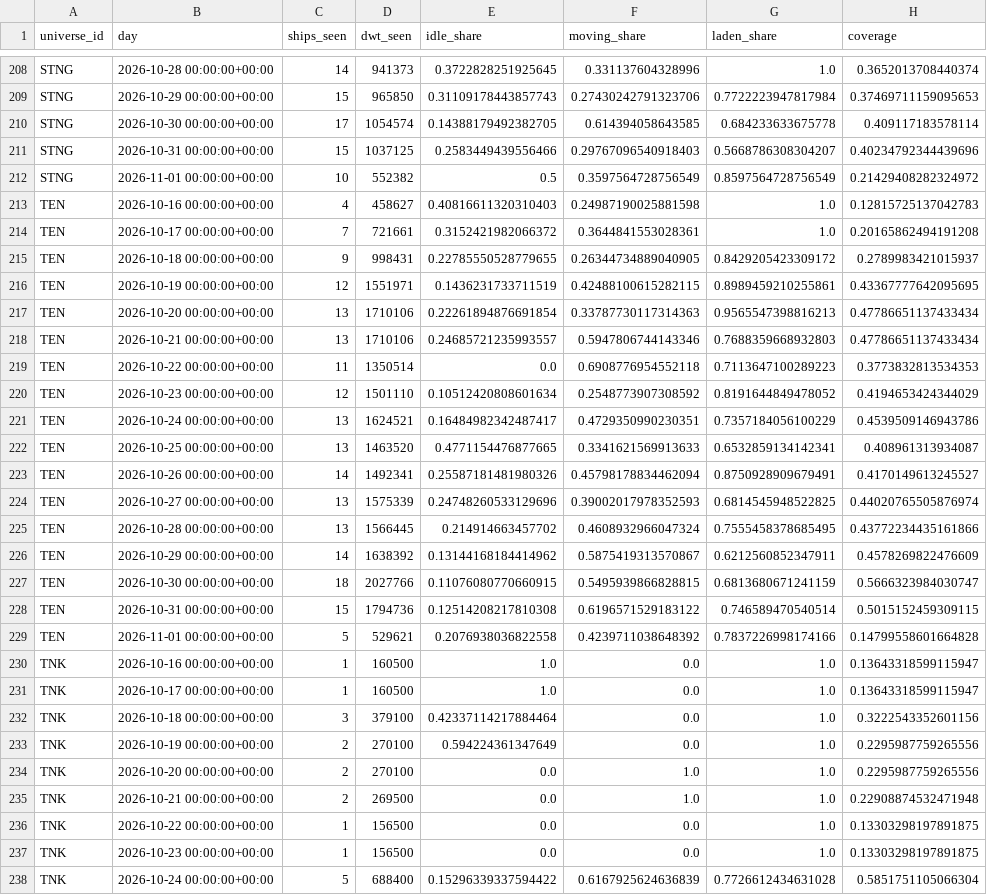
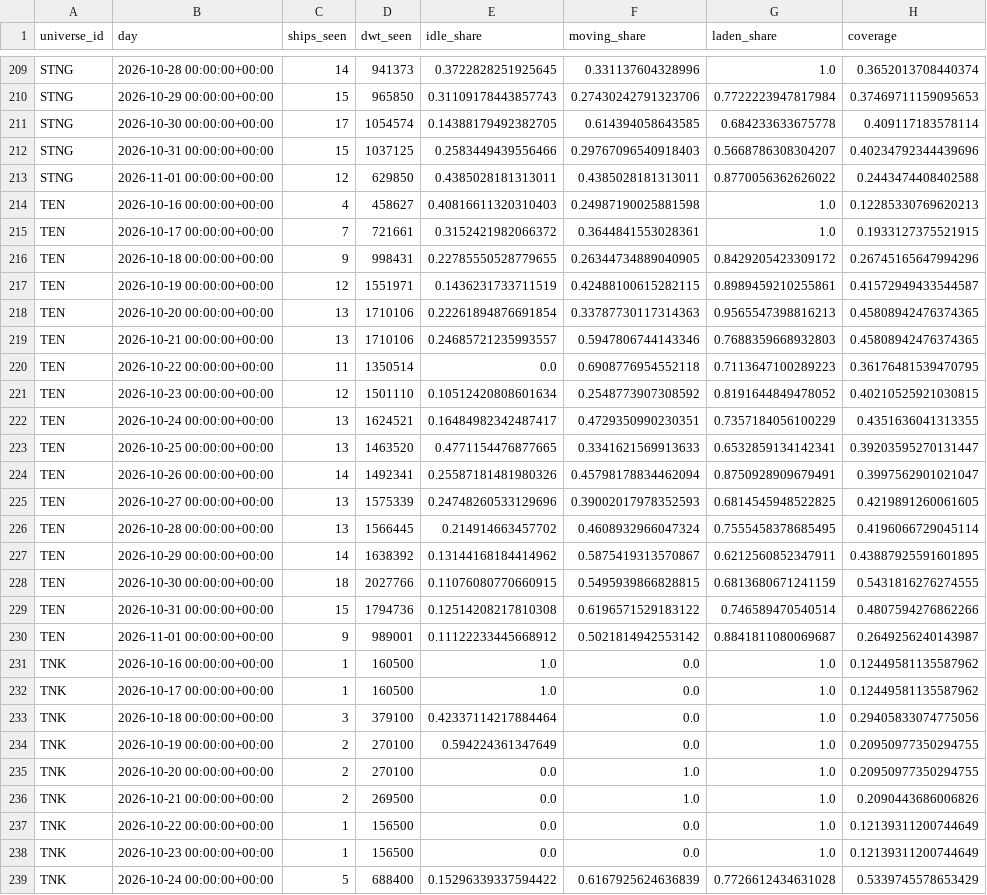
Before and after one commit to ambekarhrush/shipping-long-short-lab, a CSV file: data/fleet/company_signals.csv, drawn as a sheet; only a part is shown, gaps mark what is left out; the diff covers the shown part only.

Commit message:
FleetWatch snapshot 2026-11-01T14:28Z

```diff
--- a/data/fleet/company_signals.csv
+++ b/data/fleet/company_signals.csv
@@ -211,28 +212,28 @@ STNG,2026-10-30 00:00:00+00:00,17,1054574,0.14388179492382705,0.614394058643585,
 STNG,2026-10-31 00:00:00+00:00,15,1037125,0.2583449439556466,0.29767096540918403,0.5668786308304207,0.40234792344439696
-STNG,2026-11-01 00:00:00+00:00,10,552382,0.5,0.3597564728756549,0.8597564728756549,0.21429408282324972
-TEN,2026-10-16 00:00:00+00:00,4,458627,0.40816611320310403,0.24987190025881598,1.0,0.12815725137042783
-TEN,2026-10-17 00:00:00+00:00,7,721661,0.3152421982066372,0.3644841553028361,1.0,0.20165862494191208
-TEN,2026-10-18 00:00:00+00:00,9,998431,0.22785550528779655,0.26344734889040905,0.8429205423309172,0.2789983421015937
-TEN,2026-10-19 00:00:00+00:00,12,1551971,0.1436231733711519,0.42488100615282115,0.8989459210255861,0.43367777642095695
-TEN,2026-10-20 00:00:00+00:00,13,1710106,0.22261894876691854,0.33787730117314363,0.9565547398816213,0.47786651137433434
-TEN,2026-10-21 00:00:00+00:00,13,1710106,0.24685721235993557,0.5947806744143346,0.7688359668932803,0.47786651137433434
-TEN,2026-10-22 00:00:00+00:00,11,1350514,0.0,0.6908776954552118,0.7113647100289223,0.3773832813534353
-TEN,2026-10-23 00:00:00+00:00,12,1501110,0.10512420808601634,0.2548773907308592,0.8191644849478052,0.4194653424344029
-TEN,2026-10-24 00:00:00+00:00,13,1624521,0.16484982342487417,0.4729350990230351,0.7357184056100229,0.4539509146943786
-TEN,2026-10-25 00:00:00+00:00,13,1463520,0.4771154476877665,0.3341621569913633,0.6532859134142341,0.408961313934087
-TEN,2026-10-26 00:00:00+00:00,14,1492341,0.25587181481980326,0.45798178834462094,0.8750928909679491,0.4170149613245527
-TEN,2026-10-27 00:00:00+00:00,13,1575339,0.24748260533129696,0.39002017978352593,0.6814545948522825,0.44020765505876974
-TEN,2026-10-28 00:00:00+00:00,13,1566445,0.214914663457702,0.4608932966047324,0.7555458378685495,0.43772234435161866
-TEN,2026-10-29 00:00:00+00:00,14,1638392,0.13144168184414962,0.5875419313570867,0.6212560852347911,0.4578269822476609
-TEN,2026-10-30 00:00:00+00:00,18,2027766,0.11076080770660915,0.5495939866828815,0.6813680671241159,0.5666323984030747
-TEN,2026-10-31 00:00:00+00:00,15,1794736,0.12514208217810308,0.6196571529183122,0.746589470540514,0.5015152459309115
-TEN,2026-11-01 00:00:00+00:00,5,529621,0.2076938036822558,0.4239711038648392,0.7837226998174166,0.14799558601664828
-TNK,2026-10-16 00:00:00+00:00,1,160500,1.0,0.0,1.0,0.13643318599115947
-TNK,2026-10-17 00:00:00+00:00,1,160500,1.0,0.0,1.0,0.13643318599115947
-TNK,2026-10-18 00:00:00+00:00,3,379100,0.42337114217884464,0.0,1.0,0.3222543352601156
-TNK,2026-10-19 00:00:00+00:00,2,270100,0.594224361347649,0.0,1.0,0.2295987759265556
-TNK,2026-10-20 00:00:00+00:00,2,270100,0.0,1.0,1.0,0.2295987759265556
-TNK,2026-10-21 00:00:00+00:00,2,269500,0.0,1.0,1.0,0.22908874532471948
-TNK,2026-10-22 00:00:00+00:00,1,156500,0.0,0.0,1.0,0.13303298197891875
-TNK,2026-10-23 00:00:00+00:00,1,156500,0.0,0.0,1.0,0.13303298197891875
-TNK,2026-10-24 00:00:00+00:00,5,688400,0.15296339337594422,0.6167925624636839,0.7726612434631028,0.5851751105066304
+STNG,2026-11-01 00:00:00+00:00,12,629850,0.4385028181313011,0.4385028181313011,0.8770056362626022,0.2443474408402588
+TEN,2026-10-16 00:00:00+00:00,4,458627,0.40816611320310403,0.24987190025881598,1.0,0.12285330769620213
+TEN,2026-10-17 00:00:00+00:00,7,721661,0.3152421982066372,0.3644841553028361,1.0,0.1933127375521915
+TEN,2026-10-18 00:00:00+00:00,9,998431,0.22785550528779655,0.26344734889040905,0.8429205423309172,0.26745165647994296
+TEN,2026-10-19 00:00:00+00:00,12,1551971,0.1436231733711519,0.42488100615282115,0.8989459210255861,0.41572949433544587
+TEN,2026-10-20 00:00:00+00:00,13,1710106,0.22261894876691854,0.33787730117314363,0.9565547398816213,0.45808942476374365
+TEN,2026-10-21 00:00:00+00:00,13,1710106,0.24685721235993557,0.5947806744143346,0.7688359668932803,0.45808942476374365
+TEN,2026-10-22 00:00:00+00:00,11,1350514,0.0,0.6908776954552118,0.7113647100289223,0.36176481539470795
+TEN,2026-10-23 00:00:00+00:00,12,1501110,0.10512420808601634,0.2548773907308592,0.8191644849478052,0.40210525921030815
+TEN,2026-10-24 00:00:00+00:00,13,1624521,0.16484982342487417,0.4729350990230351,0.7357184056100229,0.4351636041313355
+TEN,2026-10-25 00:00:00+00:00,13,1463520,0.4771154476877665,0.3341621569913633,0.6532859134142341,0.39203595270131447
+TEN,2026-10-26 00:00:00+00:00,14,1492341,0.25587181481980326,0.45798178834462094,0.8750928909679491,0.3997562901021047
+TEN,2026-10-27 00:00:00+00:00,13,1575339,0.24748260533129696,0.39002017978352593,0.6814545948522825,0.4219891260061605
+TEN,2026-10-28 00:00:00+00:00,13,1566445,0.214914663457702,0.4608932966047324,0.7555458378685495,0.4196066729045114
+TEN,2026-10-29 00:00:00+00:00,14,1638392,0.13144168184414962,0.5875419313570867,0.6212560852347911,0.43887925591601895
+TEN,2026-10-30 00:00:00+00:00,18,2027766,0.11076080770660915,0.5495939866828815,0.6813680671241159,0.5431816276274555
+TEN,2026-10-31 00:00:00+00:00,15,1794736,0.12514208217810308,0.6196571529183122,0.746589470540514,0.4807594276862266
+TEN,2026-11-01 00:00:00+00:00,9,989001,0.11122233445668912,0.5021814942553142,0.8841811080069687,0.2649256240143987
+TNK,2026-10-16 00:00:00+00:00,1,160500,1.0,0.0,1.0,0.12449581135587962
+TNK,2026-10-17 00:00:00+00:00,1,160500,1.0,0.0,1.0,0.12449581135587962
+TNK,2026-10-18 00:00:00+00:00,3,379100,0.42337114217884464,0.0,1.0,0.29405833074775056
+TNK,2026-10-19 00:00:00+00:00,2,270100,0.594224361347649,0.0,1.0,0.20950977350294755
+TNK,2026-10-20 00:00:00+00:00,2,270100,0.0,1.0,1.0,0.20950977350294755
+TNK,2026-10-21 00:00:00+00:00,2,269500,0.0,1.0,1.0,0.2090443686006826
+TNK,2026-10-22 00:00:00+00:00,1,156500,0.0,0.0,1.0,0.12139311200744649
+TNK,2026-10-23 00:00:00+00:00,1,156500,0.0,0.0,1.0,0.12139311200744649
+TNK,2026-10-24 00:00:00+00:00,5,688400,0.15296339337594422,0.6167925624636839,0.7726612434631028,0.5339745578653429
```
Also changed, not shown: 3 added rows, 2 removed rows and 34 edited cells elsewhere in this file, data/fleet/collector_log.csv, data/fleet/identity.csv, 3 other files.
